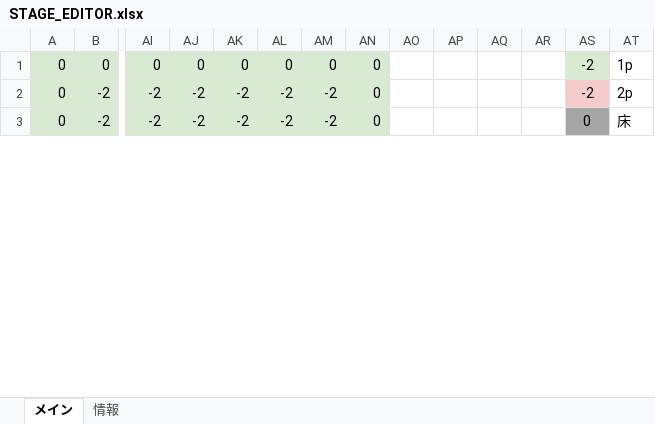
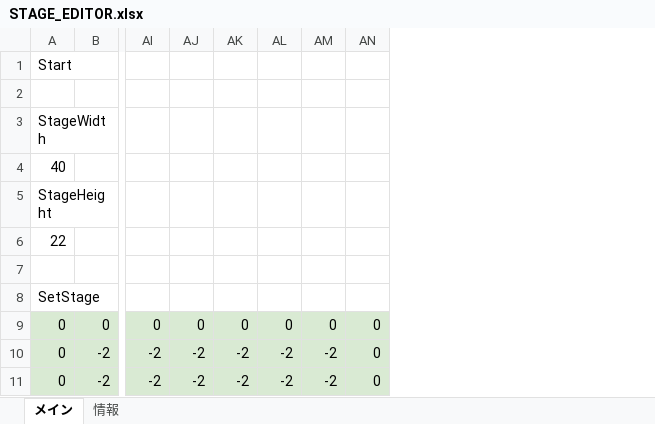
Before and after one commit to keisuke0211/cos-mos-ver_a, an Excel workbook: data/GAMEDATA/STAGE/STAGE_EDITOR.xlsx, sheet メイン, drawn as a sheet; only a part is shown, gaps mark what is left out; values as stored, in another font and other column widths than the file's, no borders; conditional formats not drawn; removed rows and columns are numbered as before the commit, all else as after; rows hold the shown columns only; the diff covers the shown part only; the diff names each change by its address in the sheet, - before the commit and + after, or states it on an @@ line.

```diff
--- a/data/GAMEDATA/STAGE/STAGE_EDITOR.xlsx (sheet メイン)
+++ b/data/GAMEDATA/STAGE/STAGE_EDITOR.xlsx (sheet メイン)
-column AO, empty
-column AP, empty
-column AQ, empty
-column AR, empty
-column AS, rows 1-3: -2 | -2 | 0
-column AT, rows 1-3: 1p | 2p | 床
+row 1: Start
+row 2: (empty)
+row 3: StageWidth
+row 4: 40
+row 5: StageHeight
+row 6: 22
+row 7: (empty)
+row 8: SetStage
```
Also changed, not shown: 3 added rows and 28 edited cells elsewhere in this sheet, sheet 情報, 5 other files.
